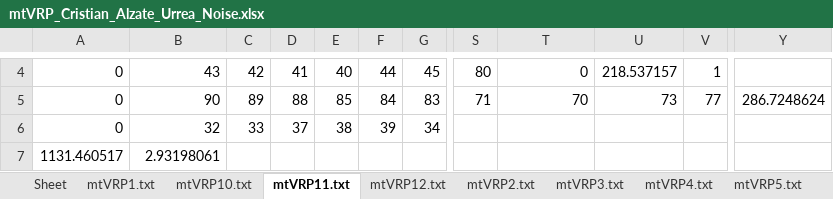
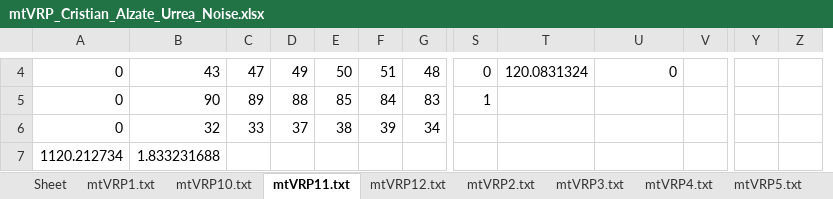
Before and after one commit to calzateu/Heuristics, an Excel workbook: Trabajos/Trabajo_1/Code/mtVRP_Cristian_Alzate_Urrea_Noise.xlsx, sheet mtVRP11.txt, drawn as a sheet; only a part is shown, gaps mark what is left out; values as stored, in another font and other column widths than the file's, no borders; removed rows and columns are numbered as before the commit, all else as after; rows hold the shown columns only; the diff covers the shown part only; the diff names each change by its address in the sheet, - before the commit and + after, or states it on an @@ line.

```diff
--- a/Trabajos/Trabajo_1/Code/mtVRP_Cristian_Alzate_Urrea_Noise.xlsx (sheet mtVRP11.txt)
+++ b/Trabajos/Trabajo_1/Code/mtVRP_Cristian_Alzate_Urrea_Noise.xlsx (sheet mtVRP11.txt)
-column Y, row 5: 286.7248624
+column Y, empty
+column Z, empty
-C4: 42
+C4: 47
-D4: 41
+D4: 49
-E4: 40
+E4: 50
-F4: 44
+F4: 51
-G4: 45
+G4: 48
-S4: 80
+S4: 0
-T4: 0
+T4: 120.0831324
-U4: 218.537157
+U4: 0
-V4: 1
+V4: (empty)
-S5: 71
+S5: 1
-T5: 70
+T5: (empty)
-U5: 73
+U5: (empty)
-V5: 77
+V5: (empty)
-row 7: 1131.460517 | 2.93198061
+row 7: 1120.212734 | 1.833231688
```
Also changed, not shown: 1 added row, 1 removed row and 51 edited cells elsewhere in this sheet, sheet mtVRP8.txt, sheet mtVRP7.txt, sheet mtVRP6.txt, sheet mtVRP5.txt, sheet mtVRP2.txt, sheet mtVRP12.txt, 5 more sheets, Trabajos/Trabajo_1/Code/mtVRP_Cristian_Alzate_Urrea_GRASP.xlsx, Trabajos/Trabajo_1/Code/mtVRP_Cristian_Alzate_Urrea_constructivo.xlsx, 2 other files.
